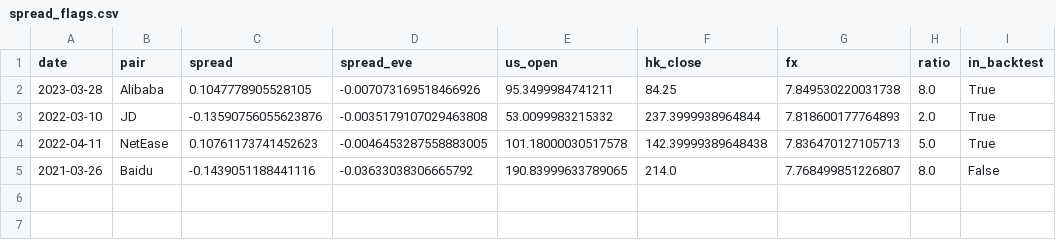
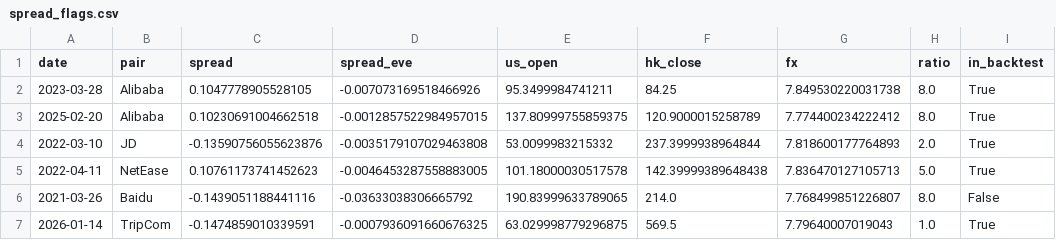
Before and after one commit to fabianusharry/hk-us-double-listing-arbitrage-trading-strategy, a CSV file: results/logs/spread_flags.csv, drawn as a sheet; the diff names each change by its address in the sheet, - before the commit and + after, or states it on an @@ line.

```diff
--- a/results/logs/spread_flags.csv
+++ b/results/logs/spread_flags.csv
+row 3: 2025-02-20 | Alibaba | 0.10230691004662518 | -0.0012857522984957015 | 137.80999755859375 | 120.9000015258789 | 7.774400234222412 | 8.0 | True
+row 7: 2026-01-14 | TripCom | -0.1474859010339591 | -0.0007936091660676325 | 63.029998779296875 | 569.5 | 7.79640007019043 | 1.0 | True
```
Also changed, not shown: results/logs/dividend_corrections.csv, results/logs/hk_bar_flags.csv, 18 other files.
